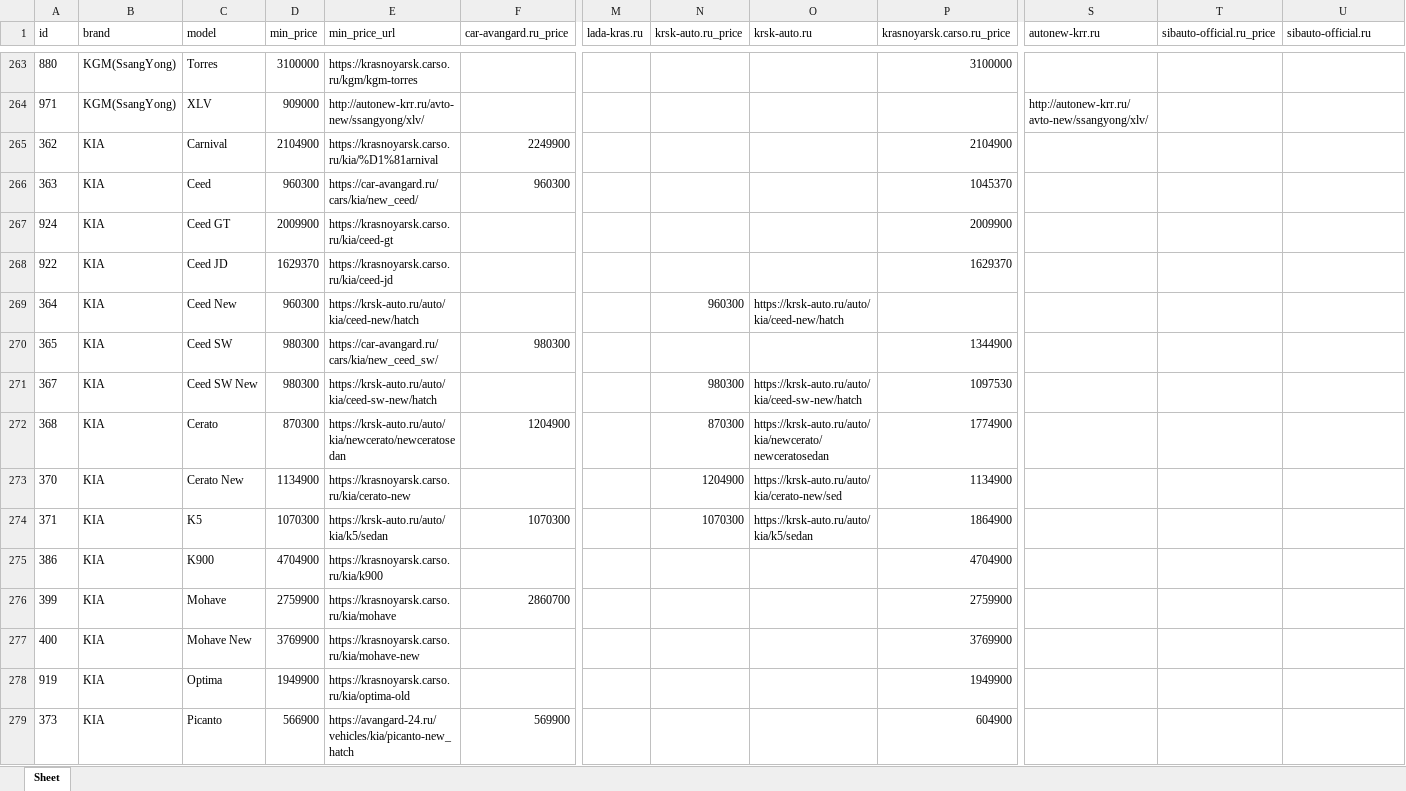
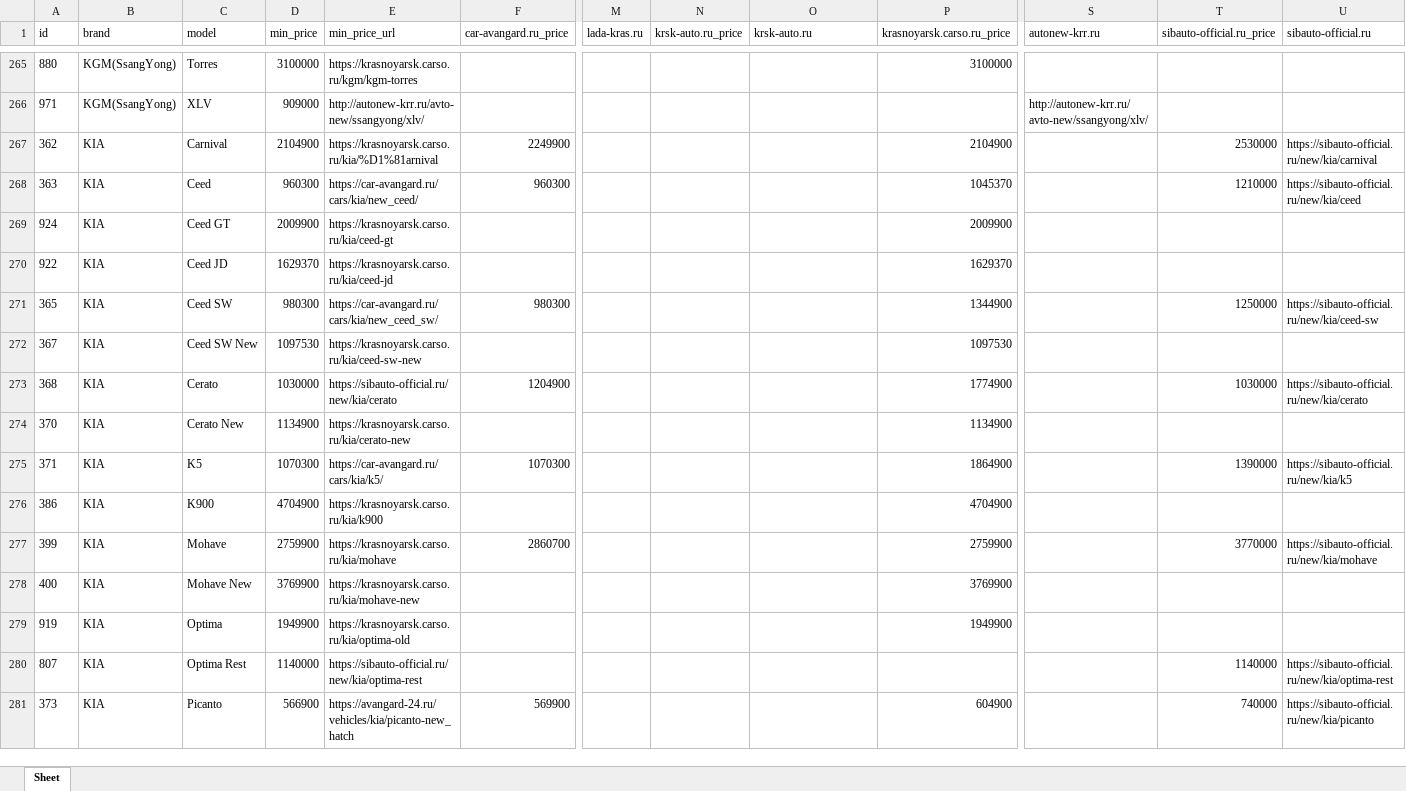
Before and after one commit to AlekseyNushtaev/AutoPars010824, an Excel workbook: xlsx/krsk.xlsx, sheet Sheet, drawn as a sheet; only a part is shown, gaps mark what is left out; values as stored, in another font and other column widths than the file's, no borders; removed rows and columns are numbered as before the commit, all else as after; rows hold the shown columns only; the diff covers the shown part only; the diff names each change by its address in the sheet, - before the commit and + after, or states it on an @@ line.

```diff
--- a/xlsx/krsk.xlsx (sheet Sheet)
+++ b/xlsx/krsk.xlsx (sheet Sheet)
-T267 (sibauto-official.ru_price): (empty)
+T267 (sibauto-official.ru_price): 2530000
-U267 (sibauto-official.ru): (empty)
+U267 (sibauto-official.ru): https://sibauto-official.ru/new/kia/carnival
-T268 (sibauto-official.ru_price): (empty)
+T268 (sibauto-official.ru_price): 1210000
-U268 (sibauto-official.ru): (empty)
+U268 (sibauto-official.ru): https://sibauto-official.ru/new/kia/ceed
-row 269: 364 | KIA | Ceed New | 960300 | https://krsk-auto.ru/auto/kia/ceed-new/hatch |  |  | 960300 | https://krsk-auto.ru/auto/kia/ceed-new/hatch
-T271 (sibauto-official.ru_price): (empty)
+T271 (sibauto-official.ru_price): 1250000
-U271 (sibauto-official.ru): (empty)
+U271 (sibauto-official.ru): https://sibauto-official.ru/new/kia/ceed-sw
-D272 (min_price): 980300
+D272 (min_price): 1097530
-E272 (min_price_url): https://krsk-auto.ru/auto/kia/ceed-sw-new/hatch
+E272 (min_price_url): https://krasnoyarsk.carso.ru/kia/ceed-sw-new
-N272 (krsk-auto.ru_price): 980300
+N272 (krsk-auto.ru_price): (empty)
-O272 (krsk-auto.ru): https://krsk-auto.ru/auto/kia/ceed-sw-new/hatch
+O272 (krsk-auto.ru): (empty)
-D273 (min_price): 870300
+D273 (min_price): 1030000
-E273 (min_price_url): https://krsk-auto.ru/auto/kia/newcerato/newceratosedan
+E273 (min_price_url): https://sibauto-official.ru/new/kia/cerato
-N273 (krsk-auto.ru_price): 870300
+N273 (krsk-auto.ru_price): (empty)
-O273 (krsk-auto.ru): https://krsk-auto.ru/auto/kia/newcerato/newceratosedan
+O273 (krsk-auto.ru): (empty)
-T273 (sibauto-official.ru_price): (empty)
+T273 (sibauto-official.ru_price): 1030000
-U273 (sibauto-official.ru): (empty)
+U273 (sibauto-official.ru): https://sibauto-official.ru/new/kia/cerato
-N274 (krsk-auto.ru_price): 1204900
+N274 (krsk-auto.ru_price): (empty)
-O274 (krsk-auto.ru): https://krsk-auto.ru/auto/kia/cerato-new/sed
+O274 (krsk-auto.ru): (empty)
-E275 (min_price_url): https://krsk-auto.ru/auto/kia/k5/sedan
+E275 (min_price_url): https://car-avangard.ru/cars/kia/k5/
-N275 (krsk-auto.ru_price): 1070300
+N275 (krsk-auto.ru_price): (empty)
-O275 (krsk-auto.ru): https://krsk-auto.ru/auto/kia/k5/sedan
+O275 (krsk-auto.ru): (empty)
-T275 (sibauto-official.ru_price): (empty)
+T275 (sibauto-official.ru_price): 1390000
-U275 (sibauto-official.ru): (empty)
+U275 (sibauto-official.ru): https://sibauto-official.ru/new/kia/k5
-T277 (sibauto-official.ru_price): (empty)
+T277 (sibauto-official.ru_price): 3770000
-U277 (sibauto-official.ru): (empty)
+U277 (sibauto-official.ru): https://sibauto-official.ru/new/kia/mohave
+row 280: 807 | KIA | Optima Rest | 1140000 | https://sibauto-official.ru/new/kia/optima-rest |  |  |  |  |  |  | 1140000 | https://sibauto-official.ru/new/kia/optima-rest
-T281 (sibauto-official.ru_price): (empty)
+T281 (sibauto-official.ru_price): 740000
-U281 (sibauto-official.ru): (empty)
+U281 (sibauto-official.ru): https://sibauto-official.ru/new/kia/picanto
```
Also changed, not shown: 11 added rows, 21 removed rows and 962 edited cells elsewhere in this sheet, xlsx/ekaterinburg.xlsx, xlsx/spb.xlsx, 53 other files.
